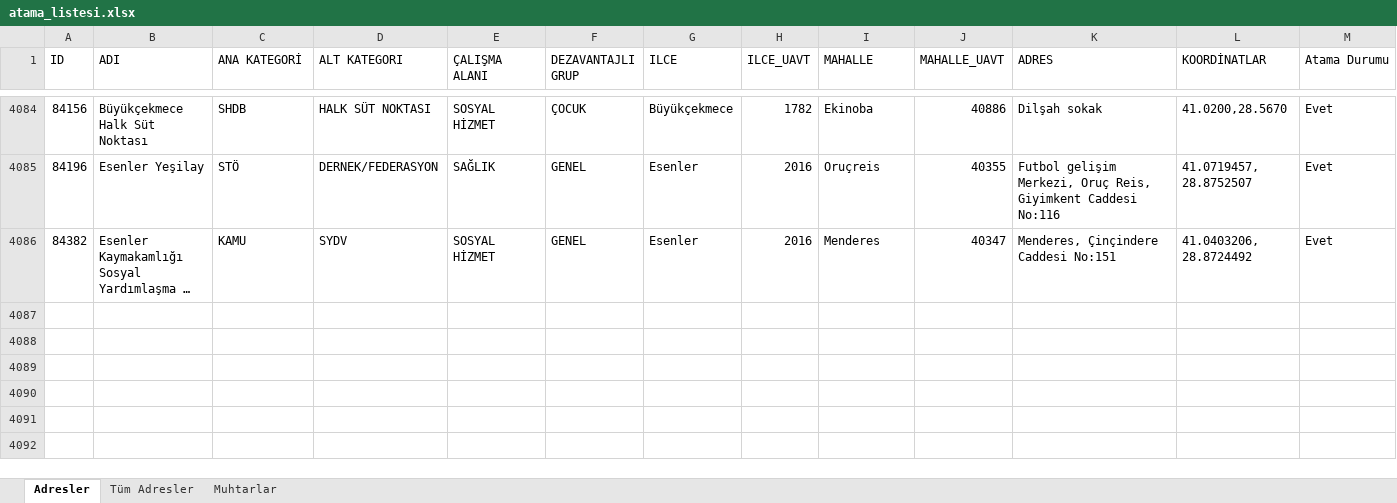
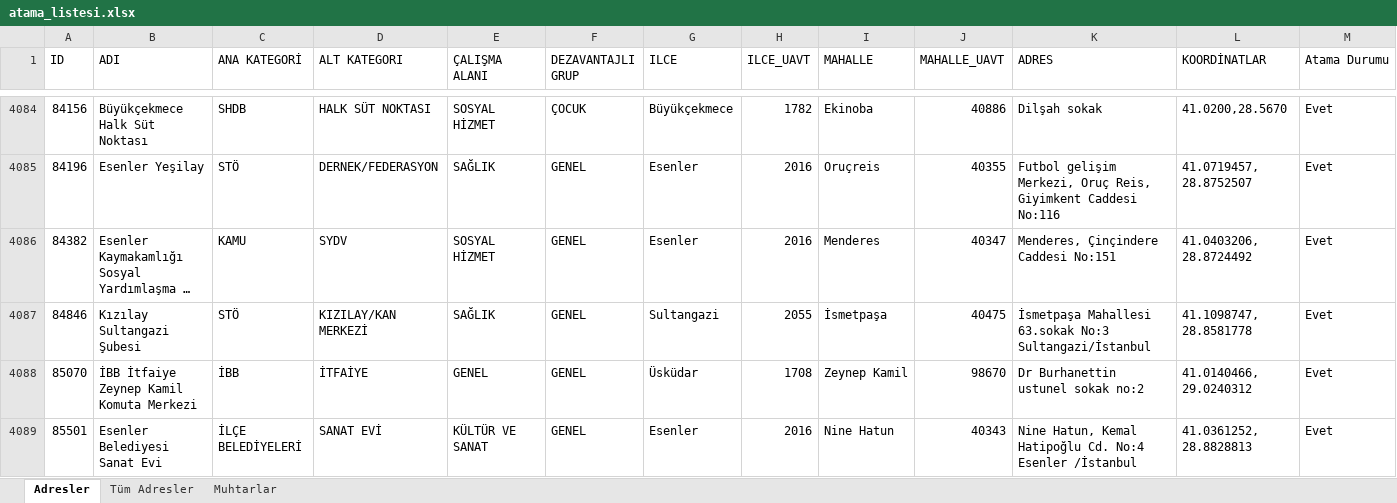
Before and after one commit to sosyalhizmet/sosyalrisk, an Excel workbook: atama_listesi/atama_listesi.xlsx, sheet Adresler, drawn as a sheet; only a part is shown, gaps mark what is left out; long unchanged cells end in …; values as stored, in another font and other column widths than the file's, no borders; rows hold the shown columns only; the diff names each change by its address in the sheet, - before the commit and + after, or states it on an @@ line.

Commit message:
Add files via upload

```diff
--- a/atama_listesi/atama_listesi.xlsx (sheet Adresler)
+++ b/atama_listesi/atama_listesi.xlsx (sheet Adresler)
+row 4087: 84846 | Kızılay Sultangazi Şubesi | STÖ | KIZILAY/KAN MERKEZİ | SAĞLIK | GENEL | Sultangazi | 2055 | İsmetpaşa | 40475 | İsmetpaşa Mahallesi 63.sokak No:3 Sultangazi/İstanbul | 41.1098747, 28.8581778 | Evet
+row 4088: 85070 | İBB İtfaiye Zeynep Kamil Komuta Merkezi | İBB | İTFAİYE | GENEL | GENEL | Üsküdar | 1708 | Zeynep Kamil | 98670 | Dr Burhanettin ustunel sokak no:2 | 41.0140466, 29.0240312 | Evet
+row 4089: 85501 | Esenler Belediyesi Sanat Evi | İLÇE BELEDİYELERİ | SANAT EVİ | KÜLTÜR VE SANAT | GENEL | Esenler | 2016 | Nine Hatun | 40343 | Nine Hatun, Kemal Hatipoğlu Cd. No:4 Esenler /İstanbul | 41.0361252, 28.8828813 | Evet
```
Also changed, not shown: sheet Tüm Adresler.
